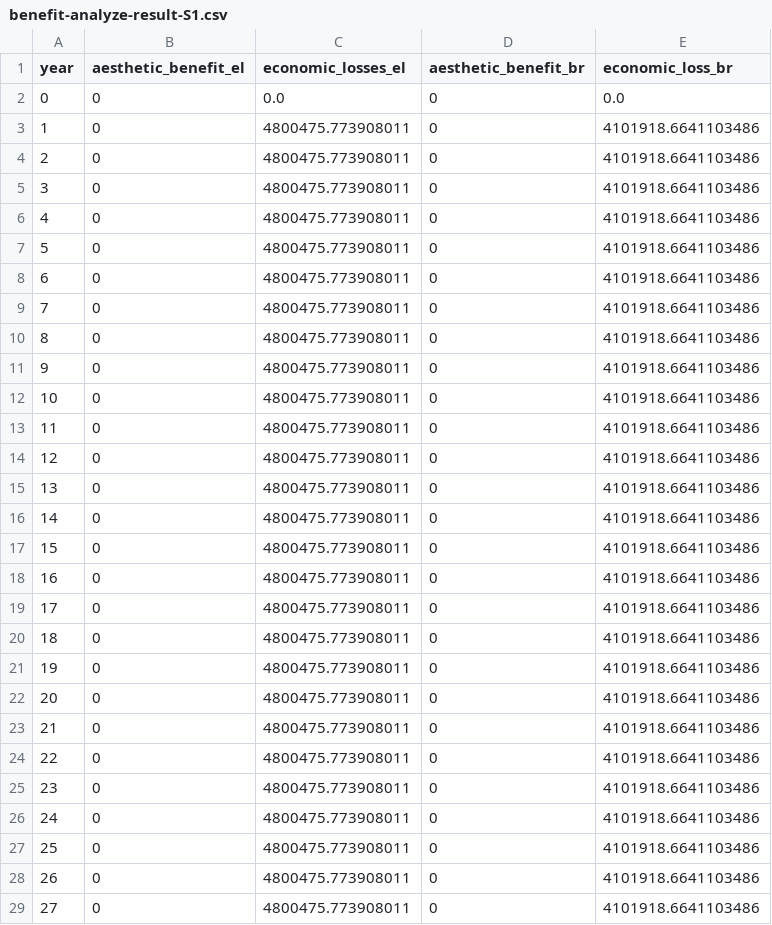
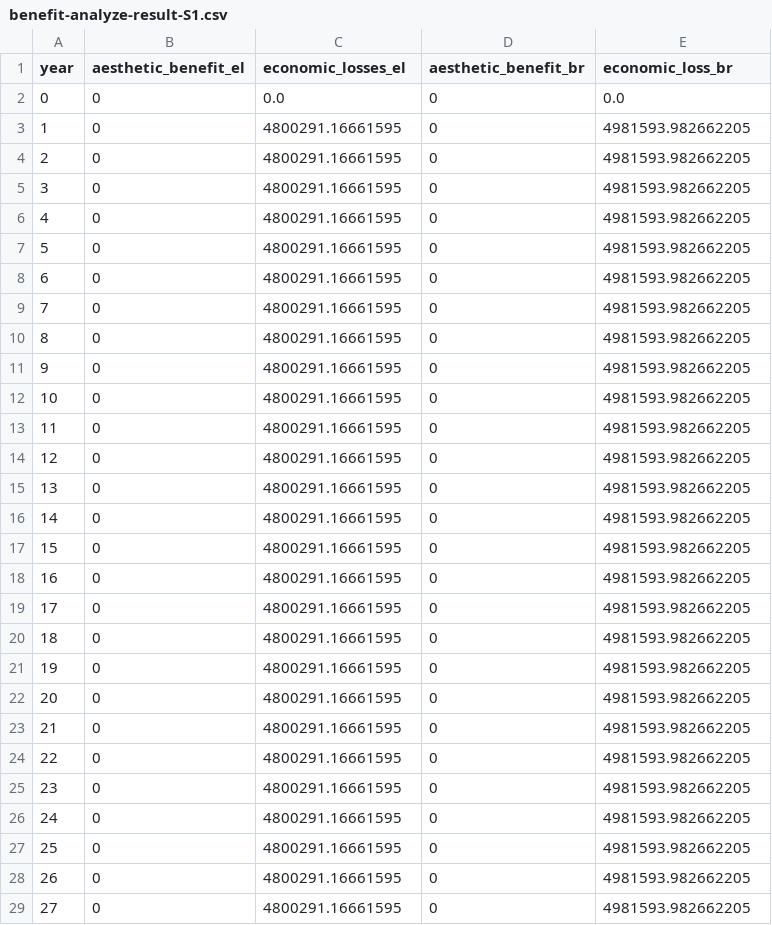
Before and after one commit to narslab/project-groundwork, a CSV file: results/outcomes/Benefit/Analyze result/benefit-analyze-result-S1.csv, drawn as a sheet; only a part is shown; the diff covers the shown part only.

```diff
--- a/results/outcomes/Benefit/Analyze result/benefit-analyze-result-S1.csv
+++ b/results/outcomes/Benefit/Analyze result/benefit-analyze-result-S1.csv
@@ -2,28 +2,28 @@ year,aesthetic_benefit_el,economic_losses_el,aesthetic_benefit_br,economic_loss_
 0,0,0.0,0,0.0
-1,0,4800475.773908011,0,4101918.6641103486
-2,0,4800475.773908011,0,4101918.6641103486
-3,0,4800475.773908011,0,4101918.6641103486
-4,0,4800475.773908011,0,4101918.6641103486
-5,0,4800475.773908011,0,4101918.6641103486
-6,0,4800475.773908011,0,4101918.6641103486
-7,0,4800475.773908011,0,4101918.6641103486
-8,0,4800475.773908011,0,4101918.6641103486
-9,0,4800475.773908011,0,4101918.6641103486
-10,0,4800475.773908011,0,4101918.6641103486
-11,0,4800475.773908011,0,4101918.6641103486
-12,0,4800475.773908011,0,4101918.6641103486
-13,0,4800475.773908011,0,4101918.6641103486
-14,0,4800475.773908011,0,4101918.6641103486
-15,0,4800475.773908011,0,4101918.6641103486
-16,0,4800475.773908011,0,4101918.6641103486
-17,0,4800475.773908011,0,4101918.6641103486
-18,0,4800475.773908011,0,4101918.6641103486
-19,0,4800475.773908011,0,4101918.6641103486
-20,0,4800475.773908011,0,4101918.6641103486
-21,0,4800475.773908011,0,4101918.6641103486
-22,0,4800475.773908011,0,4101918.6641103486
-23,0,4800475.773908011,0,4101918.6641103486
-24,0,4800475.773908011,0,4101918.6641103486
-25,0,4800475.773908011,0,4101918.6641103486
-26,0,4800475.773908011,0,4101918.6641103486
-27,0,4800475.773908011,0,4101918.6641103486
+1,0,4800291.16661595,0,4981593.982662205
+2,0,4800291.16661595,0,4981593.982662205
+3,0,4800291.16661595,0,4981593.982662205
+4,0,4800291.16661595,0,4981593.982662205
+5,0,4800291.16661595,0,4981593.982662205
+6,0,4800291.16661595,0,4981593.982662205
+7,0,4800291.16661595,0,4981593.982662205
+8,0,4800291.16661595,0,4981593.982662205
+9,0,4800291.16661595,0,4981593.982662205
+10,0,4800291.16661595,0,4981593.982662205
+11,0,4800291.16661595,0,4981593.982662205
+12,0,4800291.16661595,0,4981593.982662205
+13,0,4800291.16661595,0,4981593.982662205
+14,0,4800291.16661595,0,4981593.982662205
+15,0,4800291.16661595,0,4981593.982662205
+16,0,4800291.16661595,0,4981593.982662205
+17,0,4800291.16661595,0,4981593.982662205
+18,0,4800291.16661595,0,4981593.982662205
+19,0,4800291.16661595,0,4981593.982662205
+20,0,4800291.16661595,0,4981593.982662205
+21,0,4800291.16661595,0,4981593.982662205
+22,0,4800291.16661595,0,4981593.982662205
+23,0,4800291.16661595,0,4981593.982662205
+24,0,4800291.16661595,0,4981593.982662205
+25,0,4800291.16661595,0,4981593.982662205
+26,0,4800291.16661595,0,4981593.982662205
+27,0,4800291.16661595,0,4981593.982662205
```
Also changed, not shown: 24 edited cells elsewhere in this file, results/outcomes/Benefit/Analyze result/ npv_benefit.csv, results/outcomes/Benefit/Analyze result/benefit-analyze-result-S2.csv, 12 other files.
